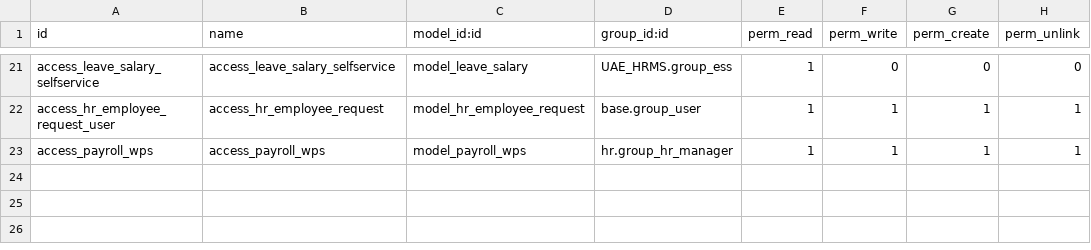
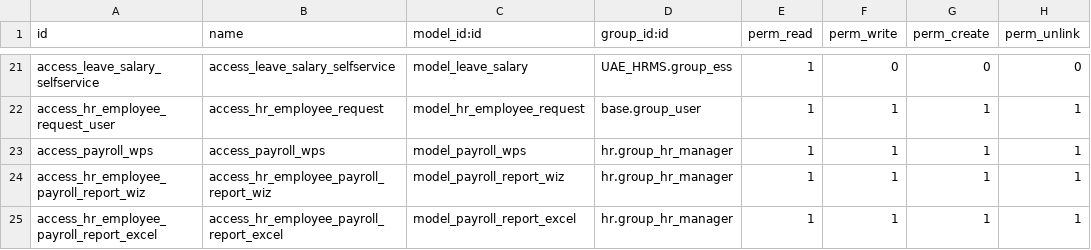
Before and after one commit to ePillars-Systems-LLC/hreye_addons, a CSV file: UAE_HRMS/security/ir.model.access.csv, drawn as a sheet; only a part is shown, gaps mark what is left out; the diff names each change by its address in the sheet, - before the commit and + after, or states it on an @@ line.

Commit message:
Payroll Report

```diff
--- a/UAE_HRMS/security/ir.model.access.csv
+++ b/UAE_HRMS/security/ir.model.access.csv
+row 24: access_hr_employee_payroll_report_wiz | access_hr_employee_payroll_report_wiz | model_payroll_report_wiz | hr.group_hr_manager | 1 | 1 | 1 | 1
+row 25: access_hr_employee_payroll_report_excel | access_hr_employee_payroll_report_excel | model_payroll_report_excel | hr.group_hr_manager | 1 | 1 | 1 | 1
```
Also changed, not shown: 4 other files.
